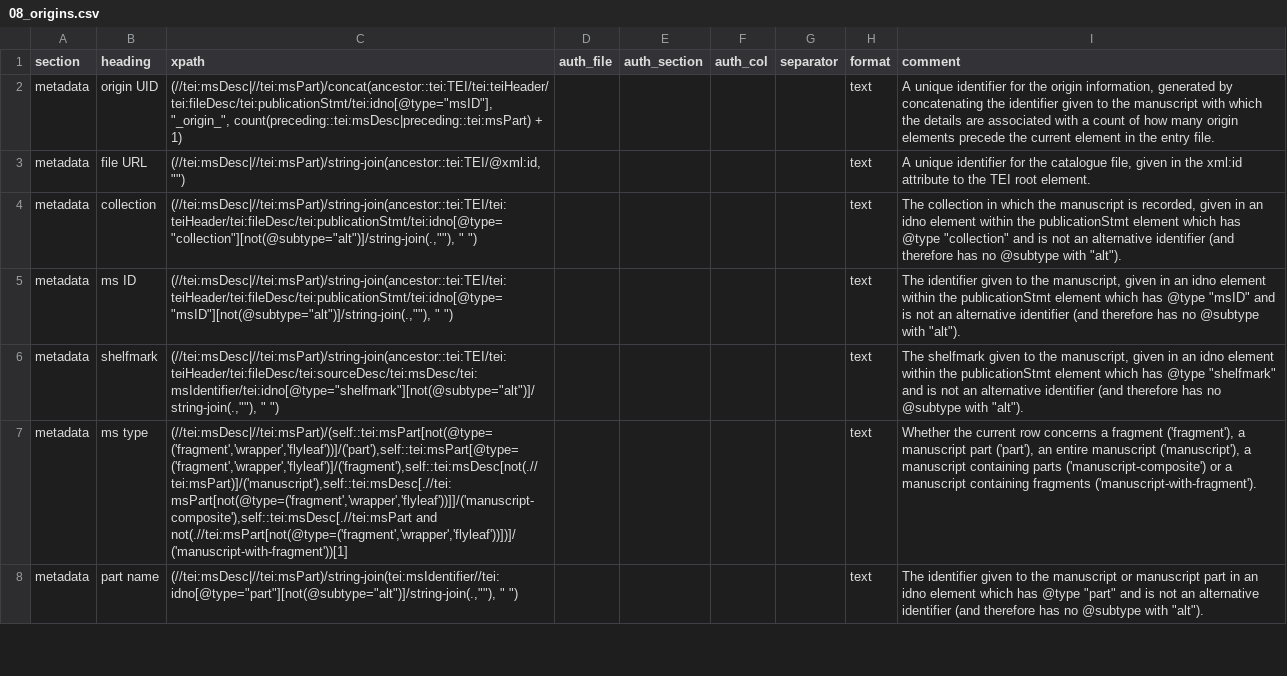
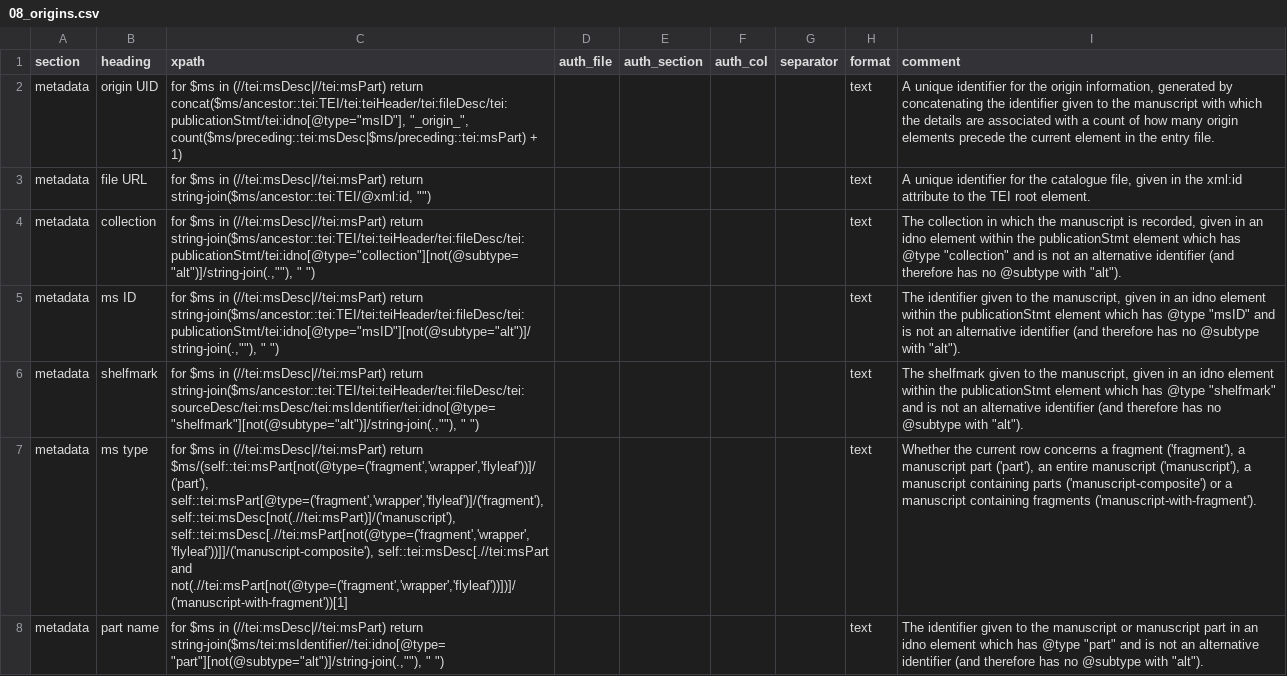
Before and after one commit to dowsmiller-test-env/enabling-digital-research, a CSV file: tabular_data/config/collection/08_origins.csv, drawn as a sheet; only a part is shown; the diff covers the shown part only; the diff names each change by its address in the sheet, - before the commit and + after, or states it on an @@ line.

```diff
--- a/tabular_data/config/collection/08_origins.csv
+++ b/tabular_data/config/collection/08_origins.csv
-C2 (xpath): (//tei:msDesc|//tei:msPart)/concat(ancestor::tei:TEI/tei:teiHeader/tei:fileDesc/tei:publicationStmt/tei:idno[@type="msID"], "_origin_", count(preceding::tei:msDesc|preceding::tei:msPart) + 1)
+C2 (xpath): for $ms in (//tei:msDesc|//tei:msPart) return concat($ms/ancestor::tei:TEI/tei:teiHeader/tei:fileDesc/tei:publicationStmt/tei:idno[@type="msID"], "_origin_", count($ms/preceding::tei:msDesc|$ms/preceding::tei:msPart) + 1)
-C3 (xpath): (//tei:msDesc|//tei:msPart)/string-join(ancestor::tei:TEI/@xml:id, "")
+C3 (xpath): for $ms in (//tei:msDesc|//tei:msPart) return string-join($ms/ancestor::tei:TEI/@xml:id, "")
-C4 (xpath): (//tei:msDesc|//tei:msPart)/string-join(ancestor::tei:TEI/tei:teiHeader/tei:fileDesc/tei:publicationStmt/tei:idno[@type="collection"][not(@subtype="alt")]/string-join(.,""), " ")
+C4 (xpath): for $ms in (//tei:msDesc|//tei:msPart) return string-join($ms/ancestor::tei:TEI/tei:teiHeader/tei:fileDesc/tei:publicationStmt/tei:idno[@type="collection"][not(@subtype="alt")]/string-join(.,""), " ")
-C5 (xpath): (//tei:msDesc|//tei:msPart)/string-join(ancestor::tei:TEI/tei:teiHeader/tei:fileDesc/tei:publicationStmt/tei:idno[@type="msID"][not(@subtype="alt")]/string-join(.,""), " ")
+C5 (xpath): for $ms in (//tei:msDesc|//tei:msPart) return string-join($ms/ancestor::tei:TEI/tei:teiHeader/tei:fileDesc/tei:publicationStmt/tei:idno[@type="msID"][not(@subtype="alt")]/string-join(.,""), " ")
-C6 (xpath): (//tei:msDesc|//tei:msPart)/string-join(ancestor::tei:TEI/tei:teiHeader/tei:fileDesc/tei:sourceDesc/tei:msDesc/tei:msIdentifier/tei:idno[@type="shelfmark"][not(@subtype="alt")]/string-join(.,""), " ")
+C6 (xpath): for $ms in (//tei:msDesc|//tei:msPart) return string-join($ms/ancestor::tei:TEI/tei:teiHeader/tei:fileDesc/tei:sourceDesc/tei:msDesc/tei:msIdentifier/tei:idno[@type="shelfmark"][not(@subtype="alt")]/string-join(.,""), " ")
-C7 (xpath): (//tei:msDesc|//tei:msPart)/(self::tei:msPart[not(@type=('fragment','wrapper','flyleaf'))]/('part'),self::tei:msPart[@type=('fragment','wrapper','flyleaf')]/('fragment'),self::tei:msDesc[not(.//tei:msPart)]/('manuscript'),self::tei:msDesc[.//tei:msPart[not(@type=('fragment','wrapper','flyleaf'))]]/('manuscript-composite'),self::tei:msDesc[.//tei:msPart and not(.//tei:msPart[not(@type=('fragment','wrapper','flyleaf'))])]/('manuscript-with-fragment'))[1]
+C7 (xpath): for $ms in (//tei:msDesc|//tei:msPart) return $ms/(self::tei:msPart[not(@type=('fragment','wrapper','flyleaf'))]/('part'), self::tei:msPart[@type=('fragment','wrapper','flyleaf')]/('fragment'), self::tei:msDesc[not(.//tei:msPart)]/('manuscript'), self::tei:msDesc[.//tei:msPart[not(@type=('fragment','wrapper','flyleaf'))]]/('manuscript-composite'), self::tei:msDesc[.//tei:msPart and not(.//tei:msPart[not(@type=('fragment','wrapper','flyleaf'))])]/('manuscript-with-fragment'))[1]
-C8 (xpath): (//tei:msDesc|//tei:msPart)/string-join(tei:msIdentifier//tei:idno[@type="part"][not(@subtype="alt")]/string-join(.,""), " ")
+C8 (xpath): for $ms in (//tei:msDesc|//tei:msPart) return string-join($ms/tei:msIdentifier//tei:idno[@type="part"][not(@subtype="alt")]/string-join(.,""), " ")
```
Also changed, not shown: 56 edited cells elsewhere in this file, tabular_data/config/authority/works.csv, tabular_data/config/collection/03_measurements.csv, 5 other files.
